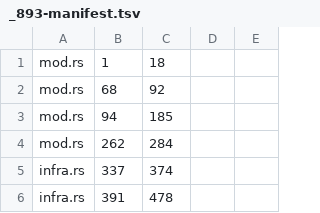
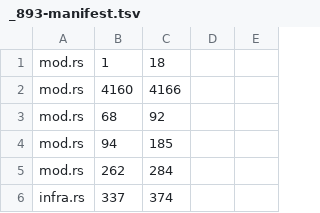
Before and after one commit to keanji-x/neige-calm, a TSV file: docs/_893-manifest.tsv, drawn as a sheet; only a part is shown; the shorter side is filled out with more unchanged rows; the diff names each change by its address in the sheet, - before the commit and + after, or states it on an @@ line.

```diff
--- a/docs/_893-manifest.tsv
+++ b/docs/_893-manifest.tsv
+row 2: mod.rs | 4160 | 4166
```
Also changed, not shown: 7 other files.
